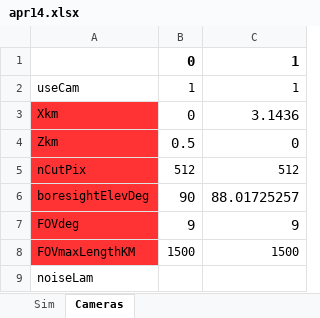
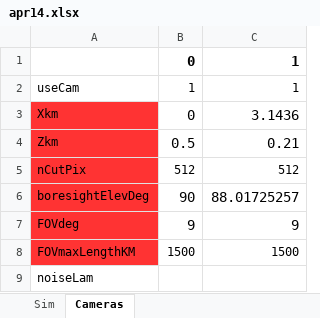
Before and after one commit to space-physics/histfeas, an Excel workbook: in/apr14.xlsx, sheet Cameras, drawn as a sheet; only a part is shown; values as stored, in another font and other column widths than the file's, no borders; the diff names each change by its address in the sheet, - before the commit and + after, or states it on an @@ line.

Commit message:
alt

```diff
--- a/in/apr14.xlsx (sheet Cameras)
+++ b/in/apr14.xlsx (sheet Cameras)
-C4: 0
+C4: 0.21
```
